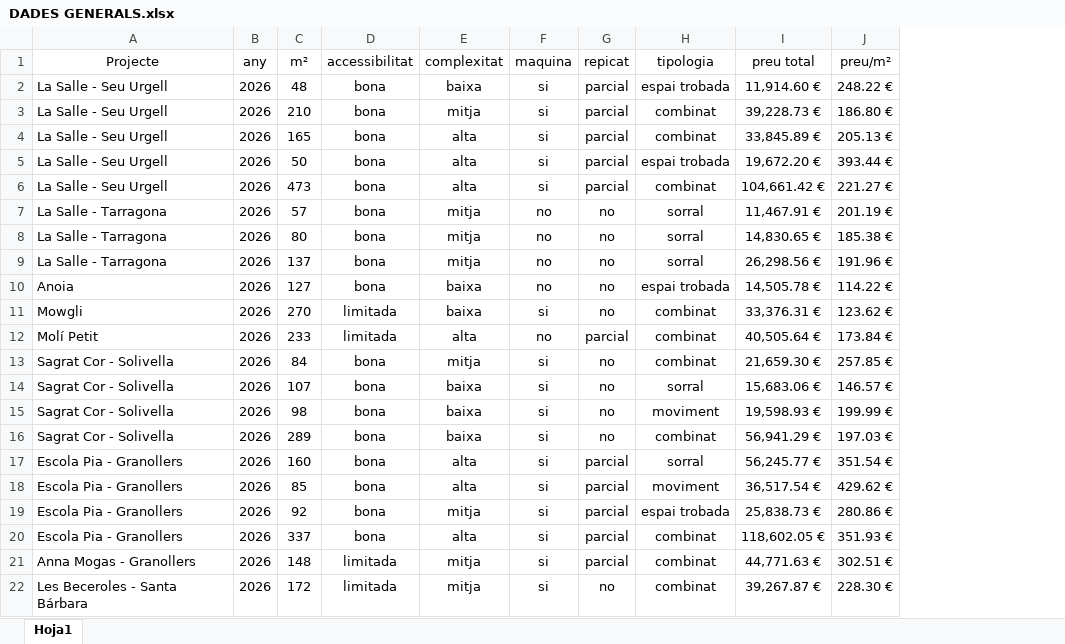
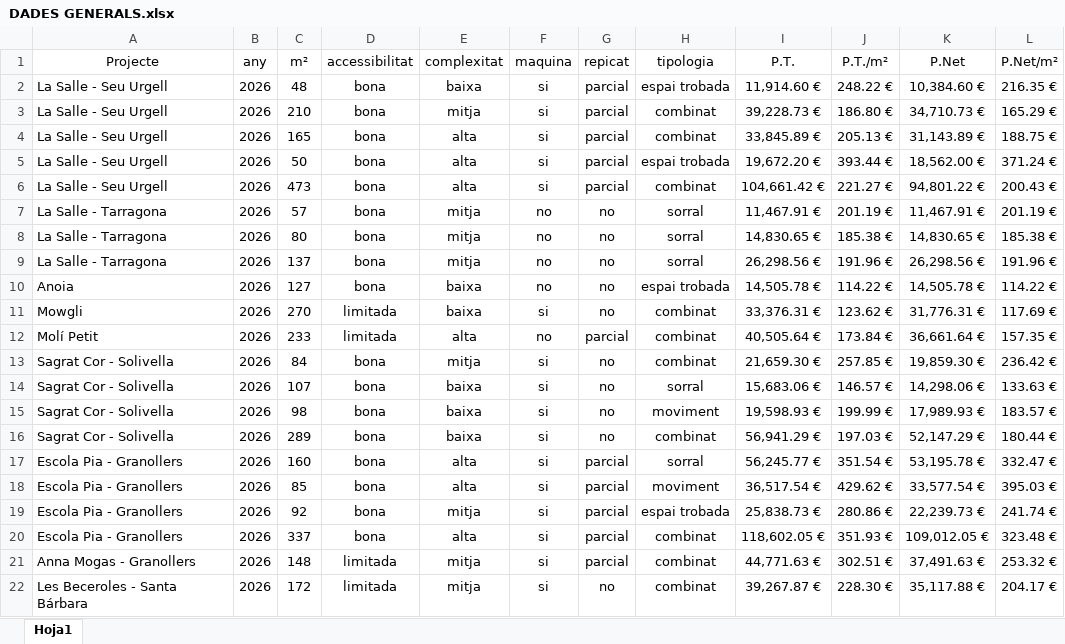
Before and after one commit to Milanta-patis/Simulador-Milanta, an Excel workbook: DADES GENERALS.xlsx, sheet Hoja1, drawn as a sheet; values as stored, in another font and other column widths than the file's, no borders; table styles not drawn; the diff names each change by its address in the sheet, - before the commit and + after, or states it on an @@ line.

```diff
--- a/DADES GENERALS.xlsx (sheet Hoja1)
+++ b/DADES GENERALS.xlsx (sheet Hoja1)
+column K (P.Net), rows 2-22: 10,384.60 € | 34,710.73 € | 31,143.89 € | 18,562.00 € | 94,801.22 € | 11,467.91 € | 14,830.65 € | 26,298.56 € | 14,505.78 € | 31,776.31 € | 36,661.64 € | 19,859.30 € | 14,298.06 € | 17,989.93 € | 52,147.29 € | 53,195.78 € | 33,577.54 € | 22,239.73 € | 109,012.05 € | 37,491.63 € | 35,117.88 €
+column L (P.Net/m²), rows 2-22: 216.35 € | 165.29 € | 188.75 € | 371.24 € | 200.43 € | 201.19 € | 185.38 € | 191.96 € | 114.22 € | 117.69 € | 157.35 € | 236.42 € | 133.63 € | 183.57 € | 180.44 € | 332.47 € | 395.03 € | 241.74 € | 323.48 € | 253.32 € | 204.17 €
-I1: preu total
+I1: P.T.
-J1: preu/m²
+J1: P.T./m²
```
Also changed, not shown: formulas that keep their value, 1 other file.
